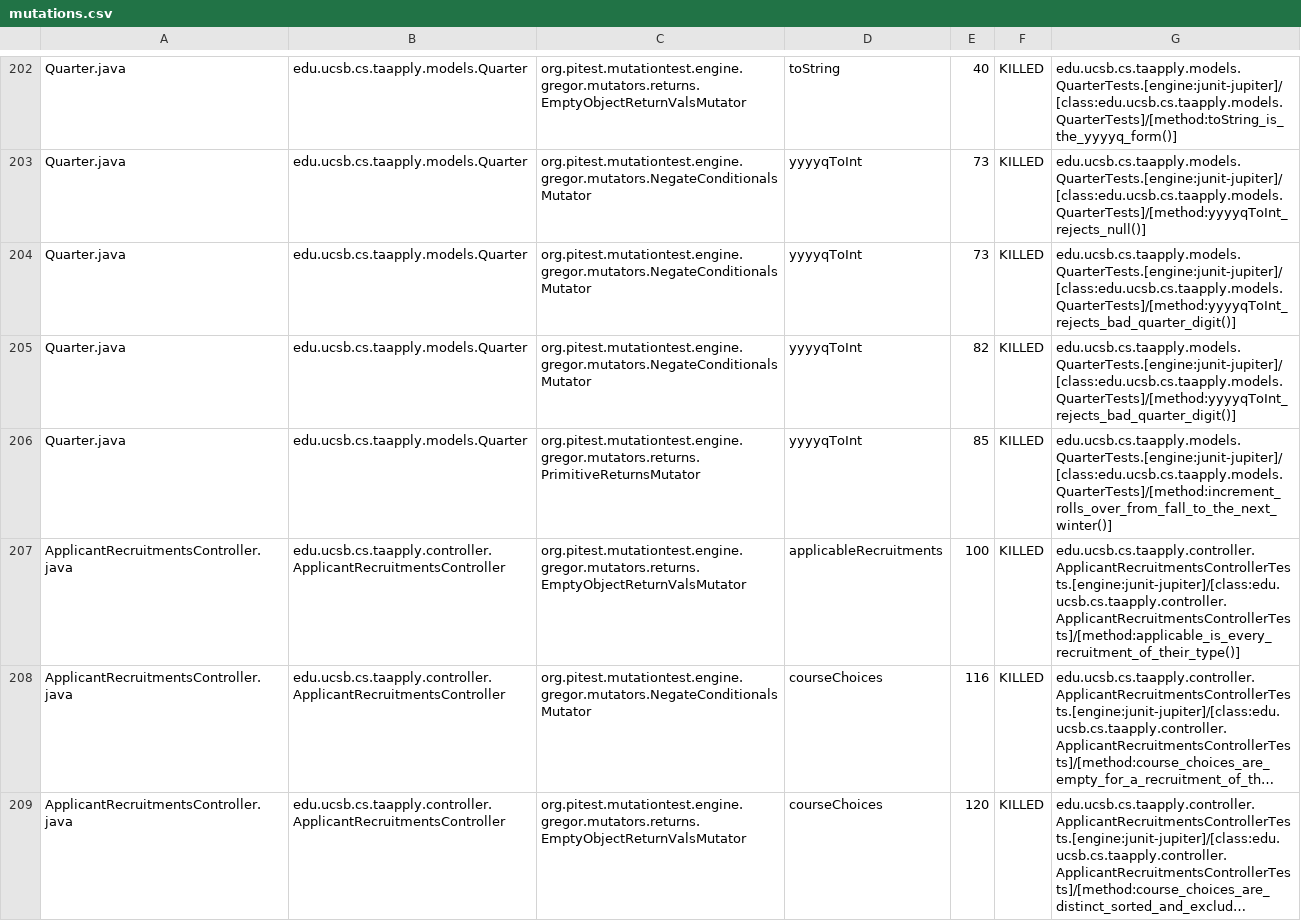
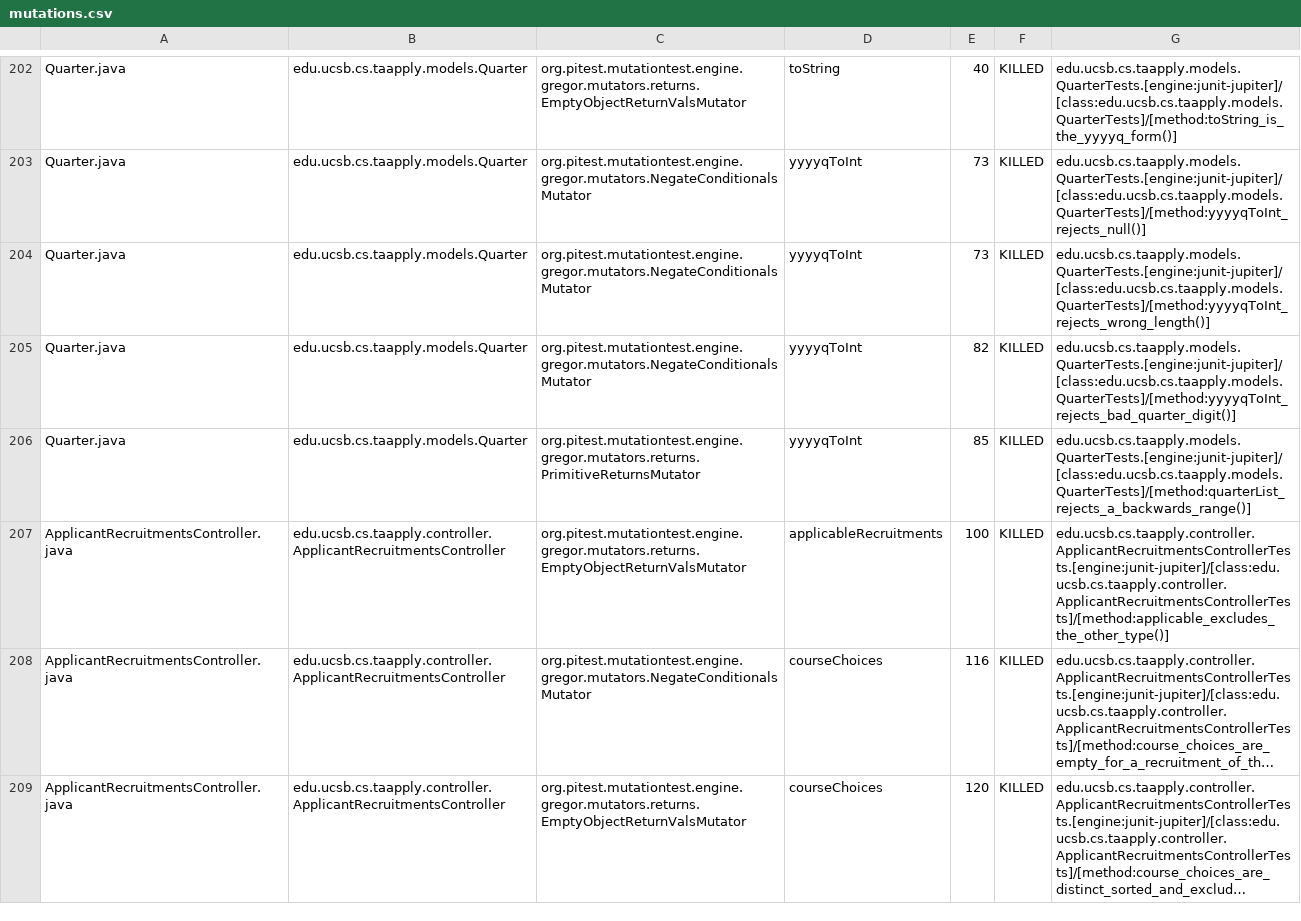
Before and after one commit to ucsb-cs156/proj-ta-apply, a CSV file: pitest/mutations.csv, drawn as a sheet; only a part is shown, gaps mark what is left out; long unchanged cells end in …; the diff covers the shown part only; the diff names each change by its address in the sheet, - before the commit and + after, or states it on an @@ line.

Commit message:
Deploying to gh-pages from @ ucsb-cs156/proj-ta-apply@727d1ab5d60f49ed3586742772af810451d82bfa 🚀

```diff
--- a/pitest/mutations.csv
+++ b/pitest/mutations.csv
-G204: edu.ucsb.cs.taapply.models.QuarterTests.[engine:junit-jupiter]/[class:edu.ucsb.cs.taapply.models.QuarterTests]/[method:yyyyqToInt_rejects_bad_quarter_digit()]
+G204: edu.ucsb.cs.taapply.models.QuarterTests.[engine:junit-jupiter]/[class:edu.ucsb.cs.taapply.models.QuarterTests]/[method:yyyyqToInt_rejects_wrong_length()]
-G206: edu.ucsb.cs.taapply.models.QuarterTests.[engine:junit-jupiter]/[class:edu.ucsb.cs.taapply.models.QuarterTests]/[method:increment_rolls_over_from_fall_to_the_next_winter()]
+G206: edu.ucsb.cs.taapply.models.QuarterTests.[engine:junit-jupiter]/[class:edu.ucsb.cs.taapply.models.QuarterTests]/[method:quarterList_rejects_a_backwards_range()]
-G207: edu.ucsb.cs.taapply.controller.ApplicantRecruitmentsControllerTests.[engine:junit-jupiter]/[class:edu.ucsb.cs.taapply.controller.ApplicantRecruitmentsControllerTests]/[method:applicable_is_every_recruitment_of_their_type()]
+G207: edu.ucsb.cs.taapply.controller.ApplicantRecruitmentsControllerTests.[engine:junit-jupiter]/[class:edu.ucsb.cs.taapply.controller.ApplicantRecruitmentsControllerTests]/[method:applicable_excludes_the_other_type()]
```
Also changed, not shown: 114 edited cells elsewhere in this file, 48 other files.
